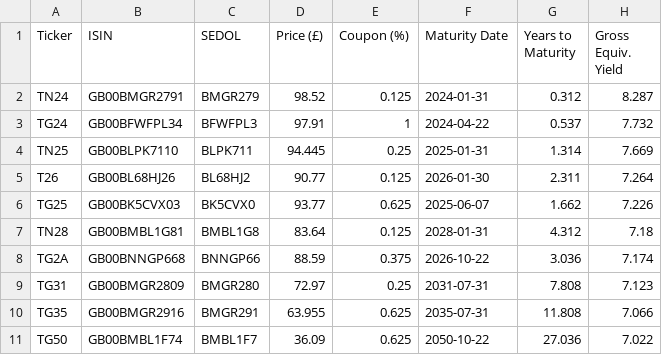
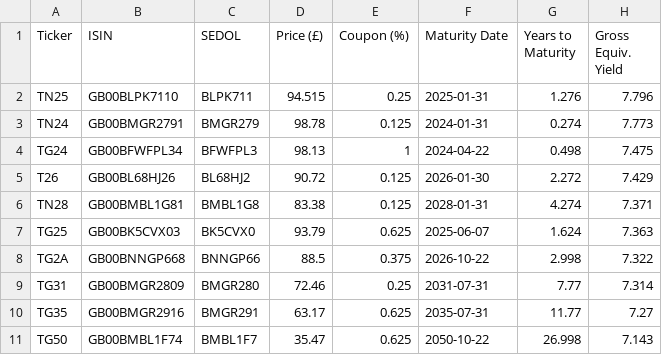
Before and after one commit to InvestingInBonds/InvestingInBonds.github.io, a CSV file: data/gov_bonds_h.csv, drawn as a sheet.

```diff
--- a/data/gov_bonds_h.csv
+++ b/data/gov_bonds_h.csv
@@ -1,11 +1,11 @@
 "Ticker","ISIN","SEDOL","Price (£)","Coupon (%)","Maturity Date","Years to Maturity","Gross Equiv. Yield"
-"TN24","GB00BMGR2791","BMGR279",98.52,0.125,2024-01-31,0.312,8.287
-"TG24","GB00BFWFPL34","BFWFPL3",97.91,1,2024-04-22,0.537,7.732
-"TN25","GB00BLPK7110","BLPK711",94.445,0.25,2025-01-31,1.314,7.669
-"T26","GB00BL68HJ26","BL68HJ2",90.77,0.125,2026-01-30,2.311,7.264
-"TG25","GB00BK5CVX03","BK5CVX0",93.77,0.625,2025-06-07,1.662,7.226
-"TN28","GB00BMBL1G81","BMBL1G8",83.64,0.125,2028-01-31,4.312,7.18
-"TG2A","GB00BNNGP668","BNNGP66",88.59,0.375,2026-10-22,3.036,7.174
-"TG31","GB00BMGR2809","BMGR280",72.97,0.25,2031-07-31,7.808,7.123
-"TG35","GB00BMGR2916","BMGR291",63.955,0.625,2035-07-31,11.808,7.066
-"TG50","GB00BMBL1F74","BMBL1F7",36.09,0.625,2050-10-22,27.036,7.022
+"TN25","GB00BLPK7110","BLPK711",94.515,0.25,2025-01-31,1.276,7.796
+"TN24","GB00BMGR2791","BMGR279",98.78,0.125,2024-01-31,0.274,7.773
+"TG24","GB00BFWFPL34","BFWFPL3",98.13,1,2024-04-22,0.498,7.475
+"T26","GB00BL68HJ26","BL68HJ2",90.72,0.125,2026-01-30,2.272,7.429
+"TN28","GB00BMBL1G81","BMBL1G8",83.38,0.125,2028-01-31,4.274,7.371
+"TG25","GB00BK5CVX03","BK5CVX0",93.79,0.625,2025-06-07,1.624,7.363
+"TG2A","GB00BNNGP668","BNNGP66",88.5,0.375,2026-10-22,2.998,7.322
+"TG31","GB00BMGR2809","BMGR280",72.46,0.25,2031-07-31,7.77,7.314
+"TG35","GB00BMGR2916","BMGR291",63.17,0.625,2035-07-31,11.77,7.27
+"TG50","GB00BMBL1F74","BMBL1F7",35.47,0.625,2050-10-22,26.998,7.143
```
Also changed, not shown: data/corp_bonds_a.csv, data/corp_bonds_h.csv, 3 other files.
